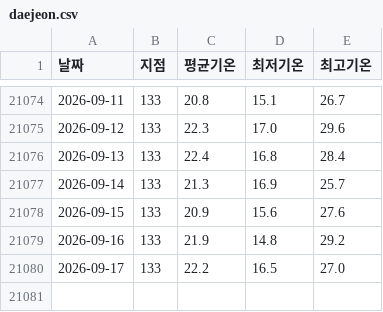
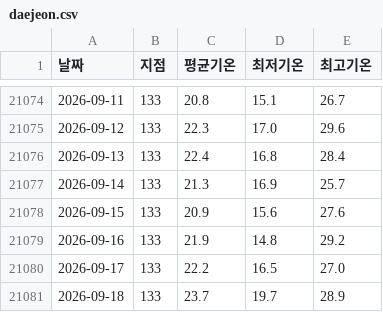
Before and after one commit to thinko24/daejeon_temp, a CSV file: data/daejeon.csv, drawn as a sheet; only a part is shown, gaps mark what is left out.

```diff
--- a/data/daejeon.csv
+++ b/data/daejeon.csv
@@ -21080 +21080,2 @@
 2026-09-17,133,22.2,16.5,27.0
+2026-09-18,133,23.7,19.7,28.9
```
